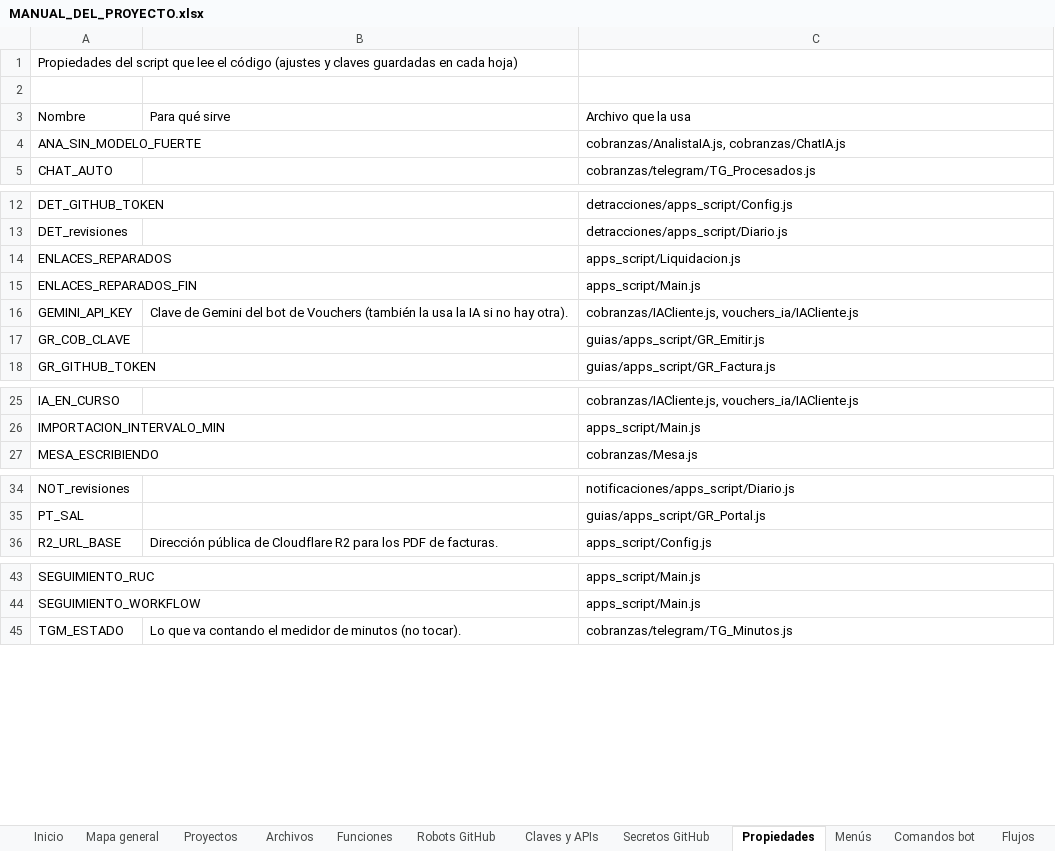
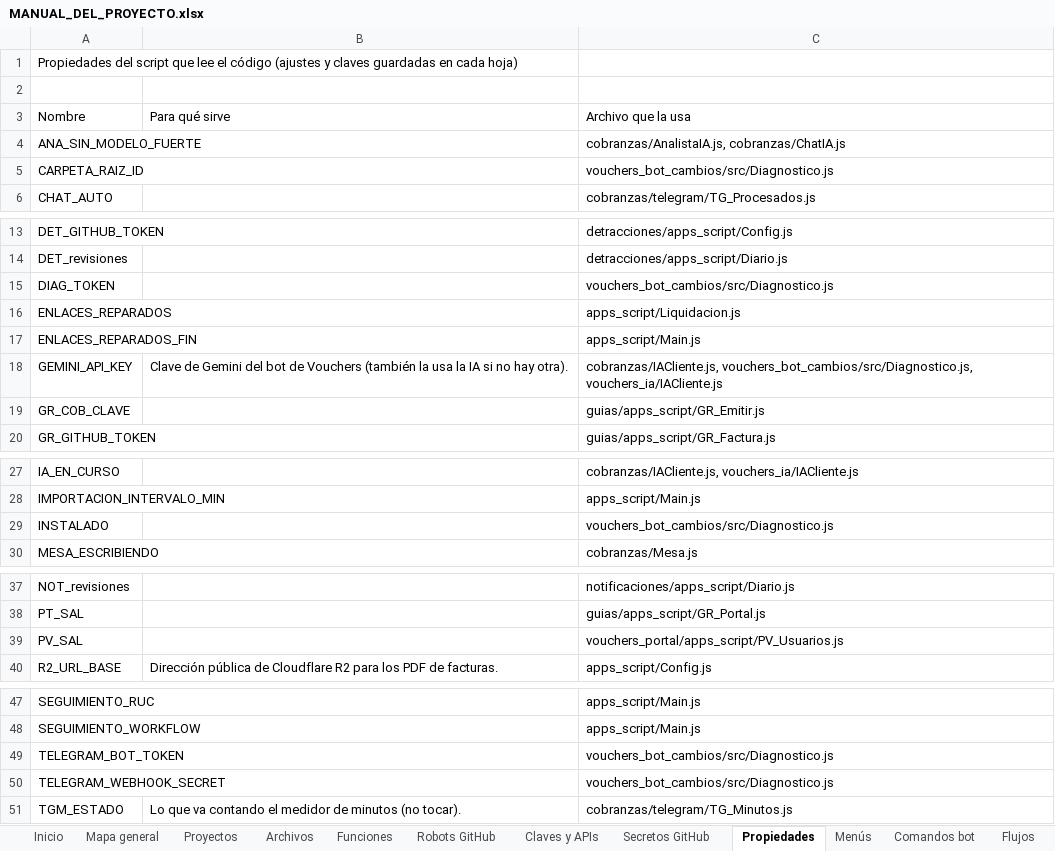
Before and after one commit to Aquivan/Claude, an Excel workbook: docs/MANUAL_DEL_PROYECTO.xlsx, sheet Propiedades, drawn as a sheet; only a part is shown, gaps mark what is left out; values as stored, in another font and other column widths than the file's, no cell formats; addresses are those after the commit; the diff names each change by its address in the sheet, - before the commit and + after, or states it on an @@ line.

```diff
--- a/docs/MANUAL_DEL_PROYECTO.xlsx (sheet Propiedades)
+++ b/docs/MANUAL_DEL_PROYECTO.xlsx (sheet Propiedades)
+row 5: CARPETA_RAIZ_ID |  | vouchers_bot_cambios/src/Diagnostico.js
+row 15: DIAG_TOKEN |  | vouchers_bot_cambios/src/Diagnostico.js
-C18 (Archivo que la usa): cobranzas/IACliente.js, vouchers_ia/IACliente.js
+C18 (Archivo que la usa): cobranzas/IACliente.js, vouchers_bot_cambios/src/Diagnostico.js, vouchers_ia/IACliente.js
+row 29: INSTALADO |  | vouchers_bot_cambios/src/Diagnostico.js
+row 39: PV_SAL |  | vouchers_portal/apps_script/PV_Usuarios.js
+row 49: TELEGRAM_BOT_TOKEN |  | vouchers_bot_cambios/src/Diagnostico.js
+row 50: TELEGRAM_WEBHOOK_SECRET |  | vouchers_bot_cambios/src/Diagnostico.js
```
Also changed, not shown: sheet Funciones, sheet Archivos, sheet Historial, sheet Inicio, cell formats, 4 other files.
